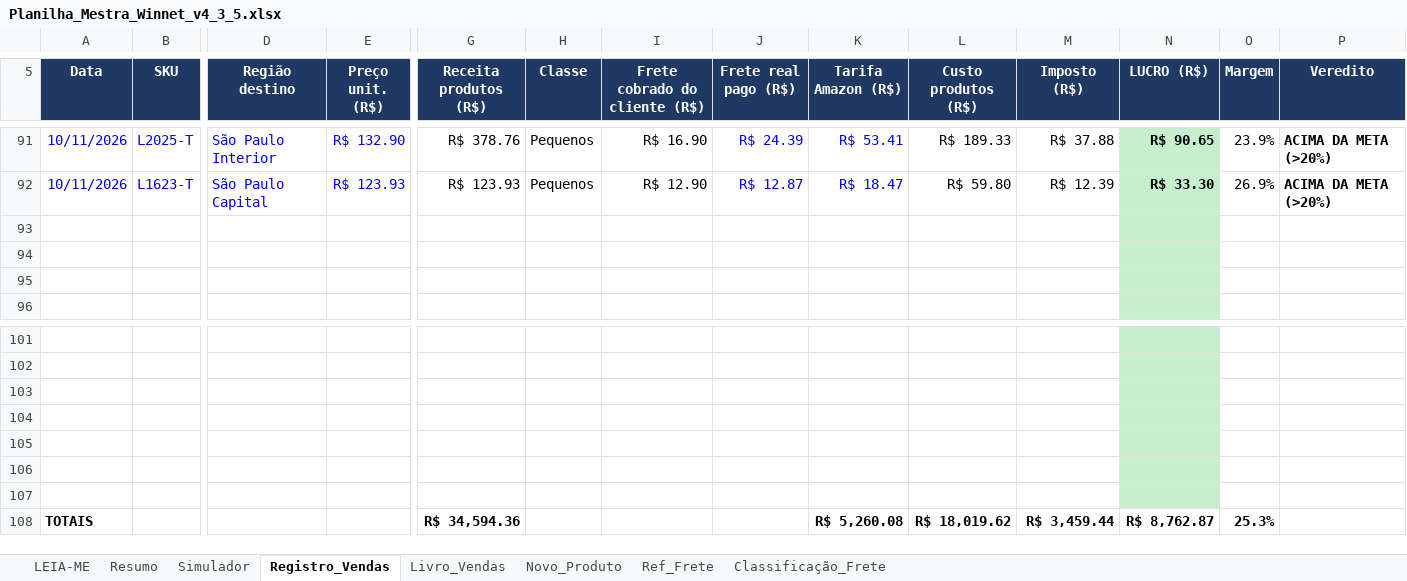
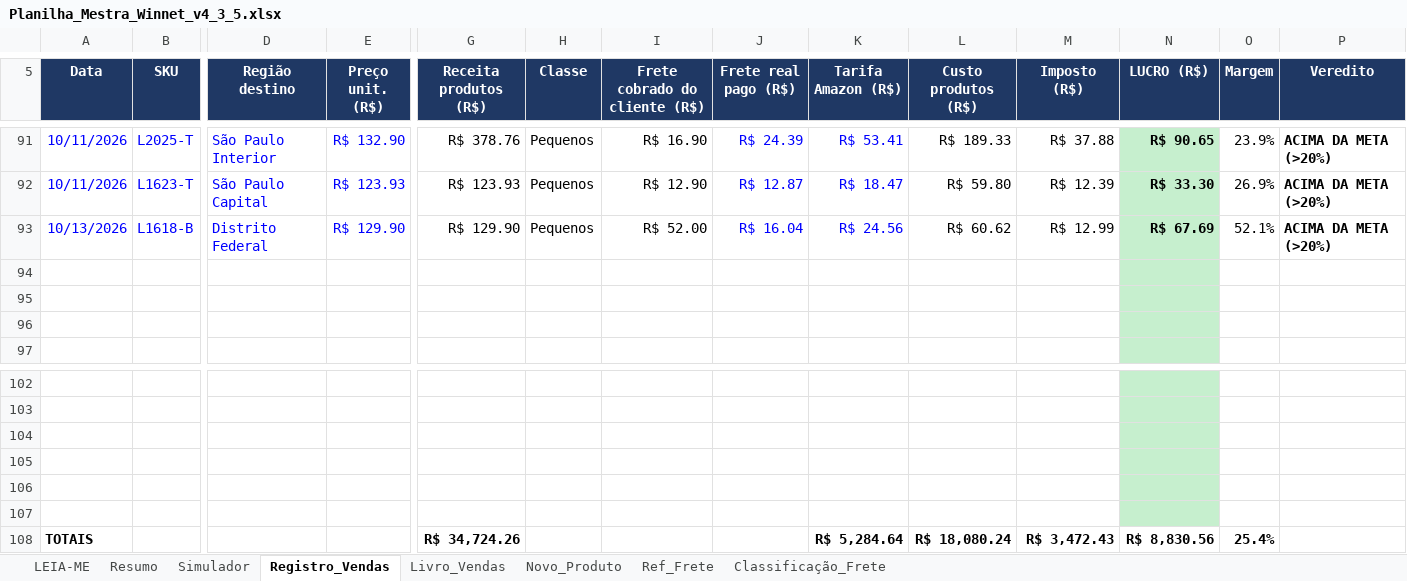
Before and after one commit to WinnetMetais/Marketplaces---Leo, an Excel workbook: dados/Planilha_Mestra_Winnet_v4_3_5.xlsx, sheet Registro_Vendas, drawn as a sheet; only a part is shown, gaps mark what is left out; values as stored, in another font and other column widths than the file's, no borders; conditional formats not drawn; removed rows and columns are numbered as before the commit, all else as after; rows hold the shown columns only; the diff names each change by its address in the sheet, - before the commit and + after, or states it on an @@ line.

```diff
--- a/dados/Planilha_Mestra_Winnet_v4_3_5.xlsx (sheet Registro_Vendas)
+++ b/dados/Planilha_Mestra_Winnet_v4_3_5.xlsx (sheet Registro_Vendas)
+row 93: 10/13/2026 | L1618-B | Distrito Federal | R$ 129.90 | R$ 129.90 | Pequenos | R$ 52.00 | R$ 16.04 | R$ 24.56 | R$ 60.62 | R$ 12.99 | R$ 67.69 | 52.1% | ACIMA DA META (>20%)
-row 107: (empty)
-G108 (Receita produtos (R$)): R$ 34,594.36
+G108 (Receita produtos (R$)): R$ 34,724.26
-K108 (Tarifa Amazon (R$)): R$ 5,260.08
+K108 (Tarifa Amazon (R$)): R$ 5,284.64
-L108 (Custo produtos (R$)): R$ 18,019.62
+L108 (Custo produtos (R$)): R$ 18,080.24
-M108 (Imposto (R$)): R$ 3,459.44
+M108 (Imposto (R$)): R$ 3,472.43
-N108 (LUCRO (R$)): R$ 8,762.87
+N108 (LUCRO (R$)): R$ 8,830.56
-O108 (Margem): 25.3%
+O108 (Margem): 25.4%
```
Also changed, not shown: formulas that keep their value, 1 other file.
